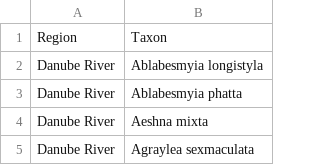
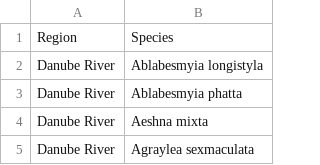
Before and after one commit to RYL-ecorisk/regional-freshwater-sensitivity, a CSV file: data/region_taxon_membership.csv (was data/regional_taxa.csv), drawn as a sheet; only a part is shown.

```diff
--- a/data/regional_taxa.csv
+++ b/data/region_taxon_membership.csv
@@ -1,2 +1,2 @@
-Region,Taxon
+Region,Species
 Danube River,Ablabesmyia longistyla
```
Also changed, not shown: data/taxon_traits_prediction.csv, 33 other files.
